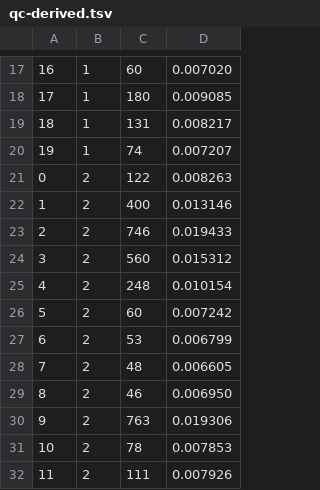
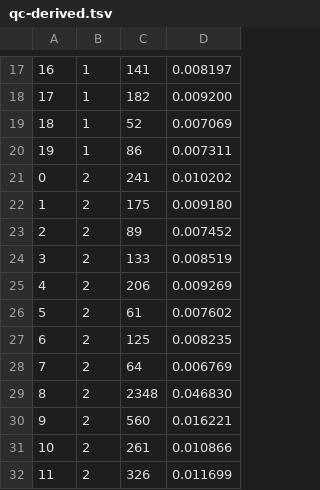
Before and after one commit to twof/etna-swift-ifc, a TSV file: bench/results/qc-derived.tsv, drawn as a sheet; only a part is shown, gaps mark what is left out; the diff covers the shown part only.

```diff
--- a/bench/results/qc-derived.tsv
+++ b/bench/results/qc-derived.tsv
@@ -17,16 +17,16 @@
-16	1	60	0.007020
-17	1	180	0.009085
-18	1	131	0.008217
-19	1	74	0.007207
-0	2	122	0.008263
-1	2	400	0.013146
-2	2	746	0.019433
-3	2	560	0.015312
-4	2	248	0.010154
-5	2	60	0.007242
-6	2	53	0.006799
-7	2	48	0.006605
-8	2	46	0.006950
-9	2	763	0.019306
-10	2	78	0.007853
-11	2	111	0.007926
+16	1	141	0.008197
+17	1	182	0.009200
+18	1	52	0.007069
+19	1	86	0.007311
+0	2	241	0.010202
+1	2	175	0.009180
+2	2	89	0.007452
+3	2	133	0.008519
+4	2	206	0.009269
+5	2	61	0.007602
+6	2	125	0.008235
+7	2	64	0.006769
+8	2	2348	0.046830
+9	2	560	0.016221
+10	2	261	0.010866
+11	2	326	0.011699
```
Also changed, not shown: 168 edited cells elsewhere in this file, bench/results/ptk.tsv, bench/results/qc-bespoke.tsv, 3 other files.
